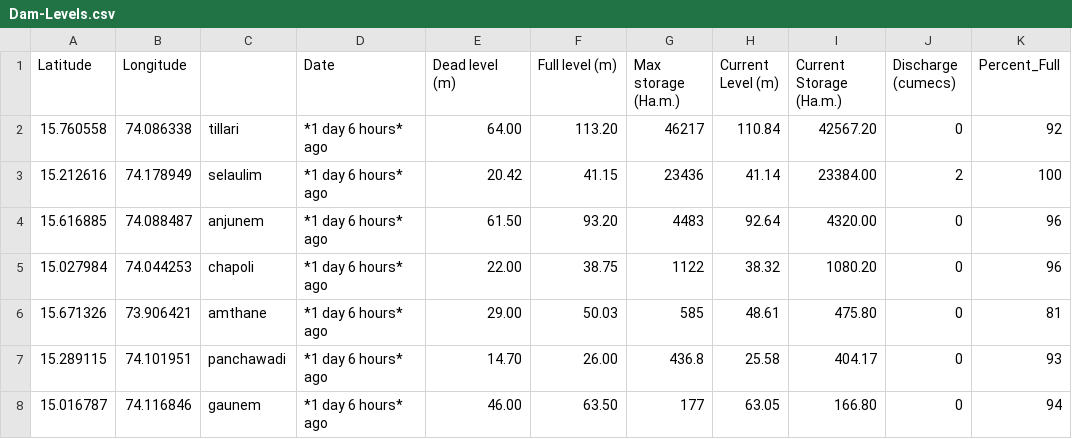
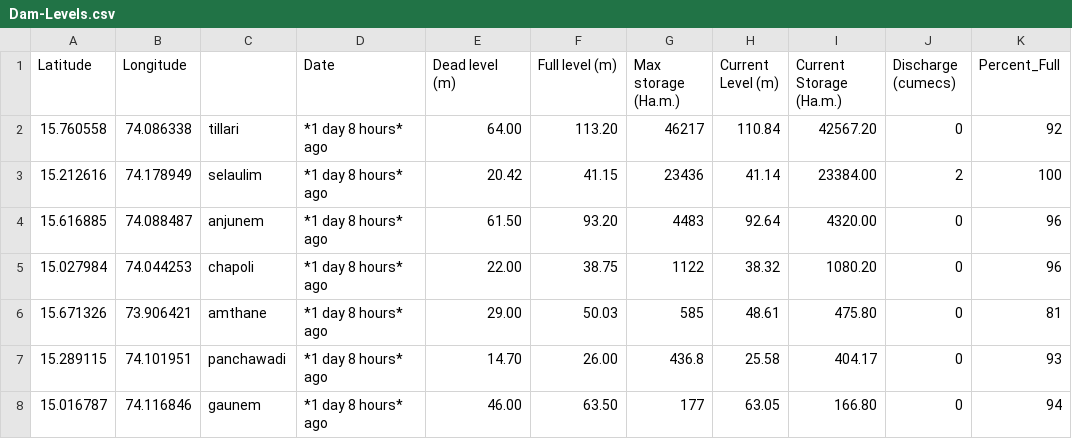
Before and after one commit to alansaviolobo/google-sheets-to-json-converter, a CSV file: data/Dam-Levels.csv, drawn as a sheet; only a part is shown; the diff names each change by its address in the sheet, - before the commit and + after, or states it on an @@ line.

```diff
--- a/data/Dam-Levels.csv
+++ b/data/Dam-Levels.csv
-D2:D8 (Date): *1 day 6 hours* ago
+D2:D8 (Date): *1 day 8 hours* ago
```
Also changed, not shown: 3 other files.
